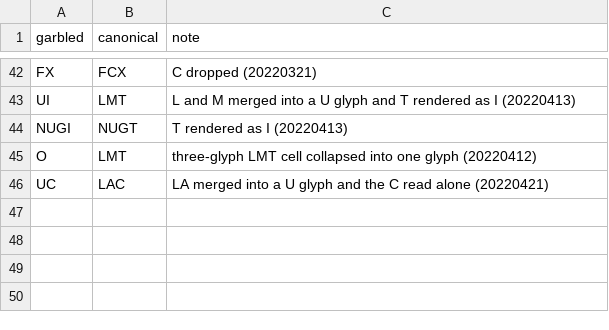
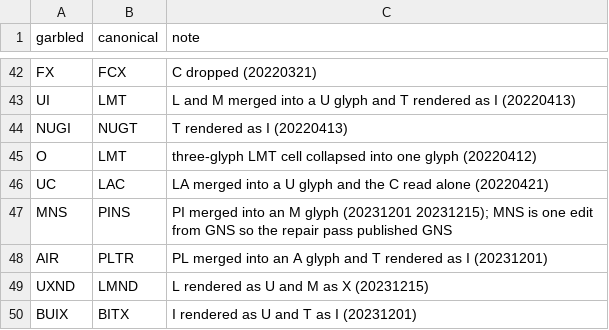
Before and after one commit to karizaco/portfolio_analyzer_revere, a CSV file: config/ticker_ocr_confusions.csv, drawn as a sheet; only a part is shown, gaps mark what is left out.

```diff
--- a/config/ticker_ocr_confusions.csv
+++ b/config/ticker_ocr_confusions.csv
@@ -46 +46,5 @@ O,LMT,three-glyph LMT cell collapsed into one glyph (20220412)
 UC,LAC,LA merged into a U glyph and the C read alone (20220421)
+MNS,PINS,PI merged into an M glyph (20231201 20231215); MNS is one edit from GNS so the repair pass published GNS
+AIR,PLTR,PL merged into an A glyph and T rendered as I (20231201)
+UXND,LMND,L rendered as U and M as X (20231215)
+BUIX,BITX,I rendered as U and T as I (20231201)
```
Also changed, not shown: config/ticker_lexicon_seed.csv, 11 other files.
